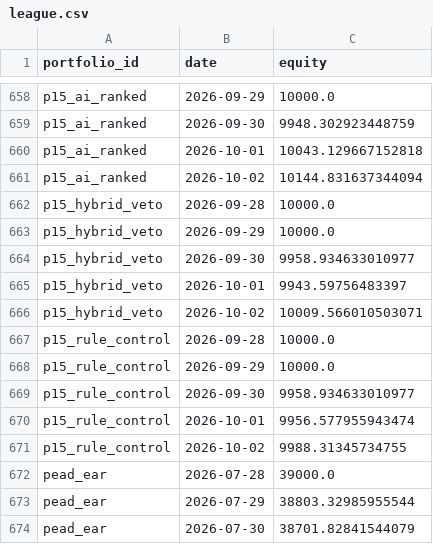
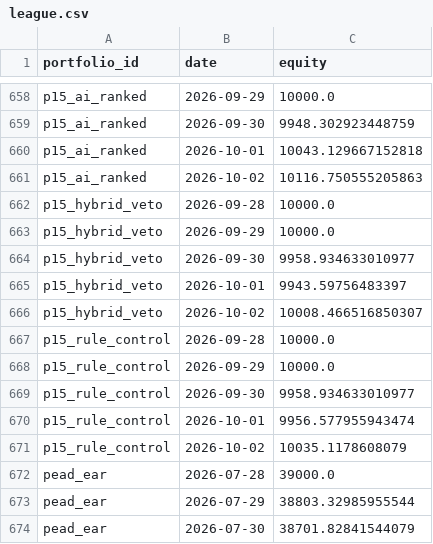
Before and after one commit to ong6/trading-engine, a CSV file: data/reports/league.csv, drawn as a sheet; only a part is shown, gaps mark what is left out.

```diff
--- a/data/reports/league.csv
+++ b/data/reports/league.csv
@@ -660,3 +660,3 @@ p15_ai_ranked,2026-09-30,9948.302923448759
 p15_ai_ranked,2026-10-01,10043.129667152818
-p15_ai_ranked,2026-10-02,10144.831637344094
+p15_ai_ranked,2026-10-02,10116.750555205863
 p15_hybrid_veto,2026-09-28,10000.0
@@ -665,3 +665,3 @@ p15_hybrid_veto,2026-09-30,9958.934633010977
 p15_hybrid_veto,2026-10-01,9943.59756483397
-p15_hybrid_veto,2026-10-02,10009.566010503071
+p15_hybrid_veto,2026-10-02,10008.466516850307
 p15_rule_control,2026-09-28,10000.0
@@ -670,3 +670,3 @@ p15_rule_control,2026-09-30,9958.934633010977
 p15_rule_control,2026-10-01,9956.577955943474
-p15_rule_control,2026-10-02,9988.31345734755
+p15_rule_control,2026-10-02,10035.1178608079
 pead_ear,2026-07-28,39000.0
```
Also changed, not shown: 42 other files.
